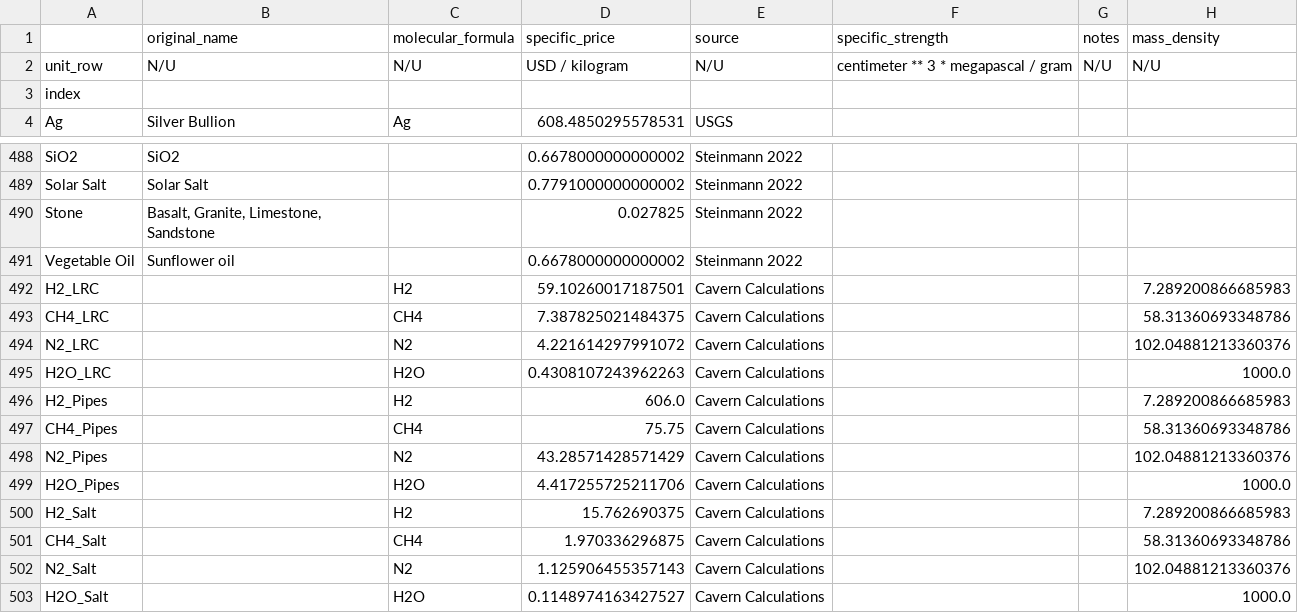
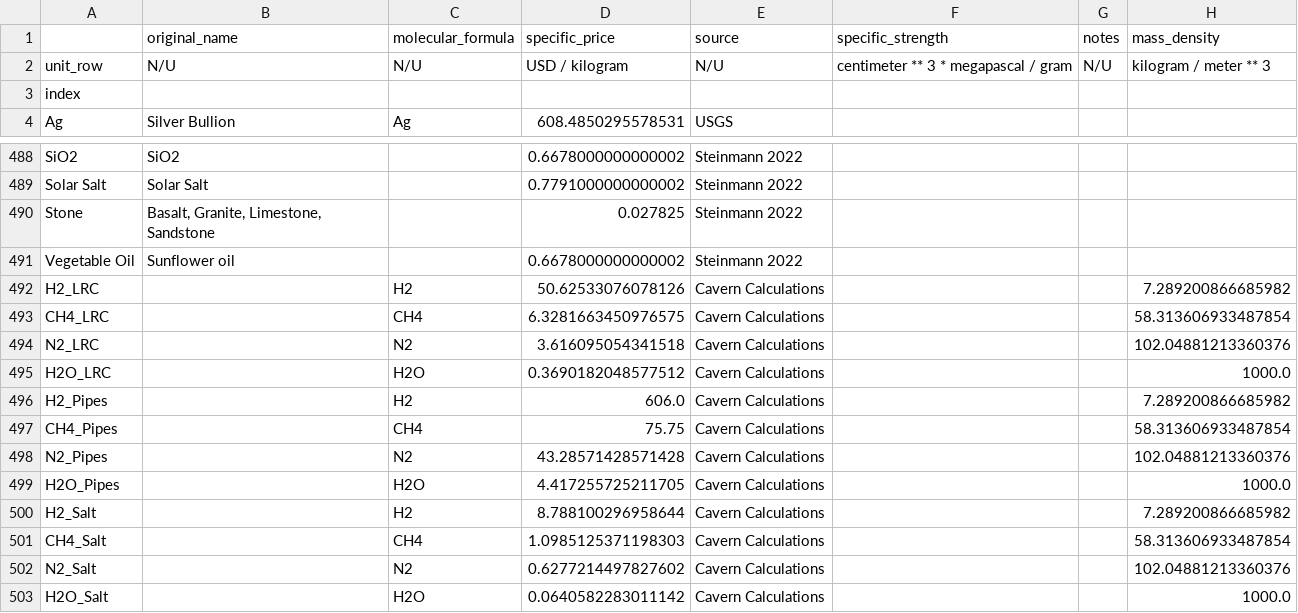
Before and after one commit to energy-storage-analysis/LDES-Survey, a CSV file: cap_cost/data_consolidated/mat_data_all.csv, drawn as a sheet; only a part is shown, gaps mark what is left out.

Commit message:
change cavern prices
first iteration of moving back to primary sources and 'material' costs of salt caverns.

```diff
--- a/cap_cost/data_consolidated/mat_data_all.csv
+++ b/cap_cost/data_consolidated/mat_data_all.csv
@@ -1,3 +1,3 @@
 ,original_name,molecular_formula,specific_price,source,specific_strength,notes,mass_density
-unit_row,N/U,N/U,USD / kilogram,N/U,centimeter ** 3 * megapascal / gram,N/U,N/U
+unit_row,N/U,N/U,USD / kilogram,N/U,centimeter ** 3 * megapascal / gram,N/U,kilogram / meter ** 3
 index,,,,,,,
@@ -491,13 +491,13 @@ Stone,"Basalt, Granite, Limestone, Sandstone",,0.027825,Steinmann 2022,,,
 Vegetable Oil,Sunflower oil,,0.6678000000000002,Steinmann 2022,,,
-H2_LRC,,H2,59.10260017187501,Cavern Calculations,,,7.289200866685983
-CH4_LRC,,CH4,7.387825021484375,Cavern Calculations,,,58.31360693348786
-N2_LRC,,N2,4.221614297991072,Cavern Calculations,,,102.04881213360376
-H2O_LRC,,H2O,0.4308107243962263,Cavern Calculations,,,1000.0
-H2_Pipes,,H2,606.0,Cavern Calculations,,,7.289200866685983
-CH4_Pipes,,CH4,75.75,Cavern Calculations,,,58.31360693348786
-N2_Pipes,,N2,43.28571428571429,Cavern Calculations,,,102.04881213360376
-H2O_Pipes,,H2O,4.417255725211706,Cavern Calculations,,,1000.0
-H2_Salt,,H2,15.762690375,Cavern Calculations,,,7.289200866685983
-CH4_Salt,,CH4,1.970336296875,Cavern Calculations,,,58.31360693348786
-N2_Salt,,N2,1.125906455357143,Cavern Calculations,,,102.04881213360376
-H2O_Salt,,H2O,0.1148974163427527,Cavern Calculations,,,1000.0
+H2_LRC,,H2,50.62533076078126,Cavern Calculations,,,7.289200866685982
+CH4_LRC,,CH4,6.3281663450976575,Cavern Calculations,,,58.313606933487854
+N2_LRC,,N2,3.616095054341518,Cavern Calculations,,,102.04881213360376
+H2O_LRC,,H2O,0.3690182048577512,Cavern Calculations,,,1000.0
+H2_Pipes,,H2,606.0,Cavern Calculations,,,7.289200866685982
+CH4_Pipes,,CH4,75.75,Cavern Calculations,,,58.313606933487854
+N2_Pipes,,N2,43.28571428571428,Cavern Calculations,,,102.04881213360376
+H2O_Pipes,,H2O,4.417255725211705,Cavern Calculations,,,1000.0
+H2_Salt,,H2,8.788100296958644,Cavern Calculations,,,7.289200866685982
+CH4_Salt,,CH4,1.0985125371198303,Cavern Calculations,,,58.313606933487854
+N2_Salt,,N2,0.6277214497827602,Cavern Calculations,,,102.04881213360376
+H2O_Salt,,H2O,0.0640582283011142,Cavern Calculations,,,1000.0
```
Also changed, not shown: cap_cost/data_consolidated/SM_data.csv, cap_cost/data_consolidated/mat_data.csv.
